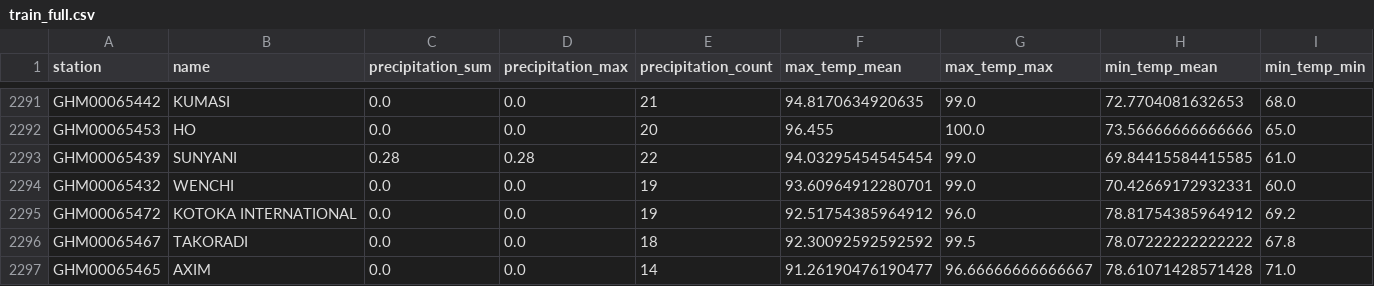
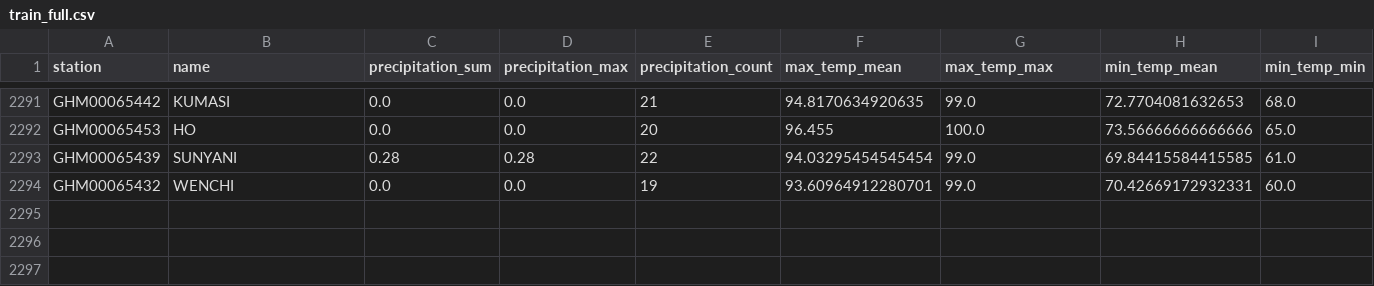
Before and after one commit to Soniazdp/CocoaPricePredictor, a CSV file: data/train_full.csv, drawn as a sheet; only a part is shown, gaps mark what is left out; rows hold the shown columns only; the diff names each change by its address in the sheet, - before the commit and + after, or states it on an @@ line.

```diff
--- a/data/train_full.csv
+++ b/data/train_full.csv
-row 2295: GHM00065472 | KOTOKA INTERNATIONAL | 0.0 | 0.0 | 19 | 92.51754385964912 | 96.0 | 78.81754385964912 | 69.2
-row 2296: GHM00065467 | TAKORADI | 0.0 | 0.0 | 18 | 92.30092592592592 | 99.5 | 78.07222222222222 | 67.8
-row 2297: GHM00065465 | AXIM | 0.0 | 0.0 | 14 | 91.26190476190477 | 96.66666666666667 | 78.61071428571428 | 71.0
```
Also changed, not shown: data/test_full.csv, data/test_simple.csv, 1 other file.
